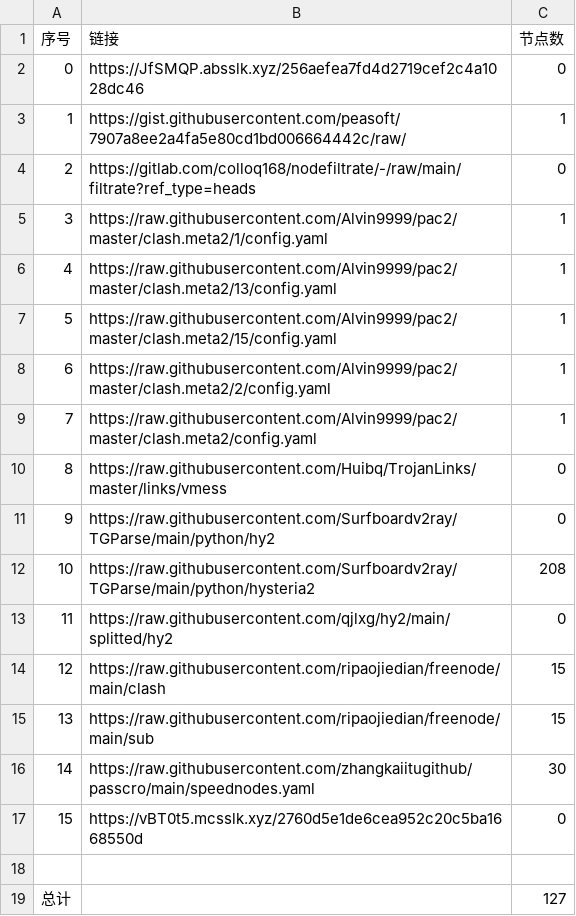
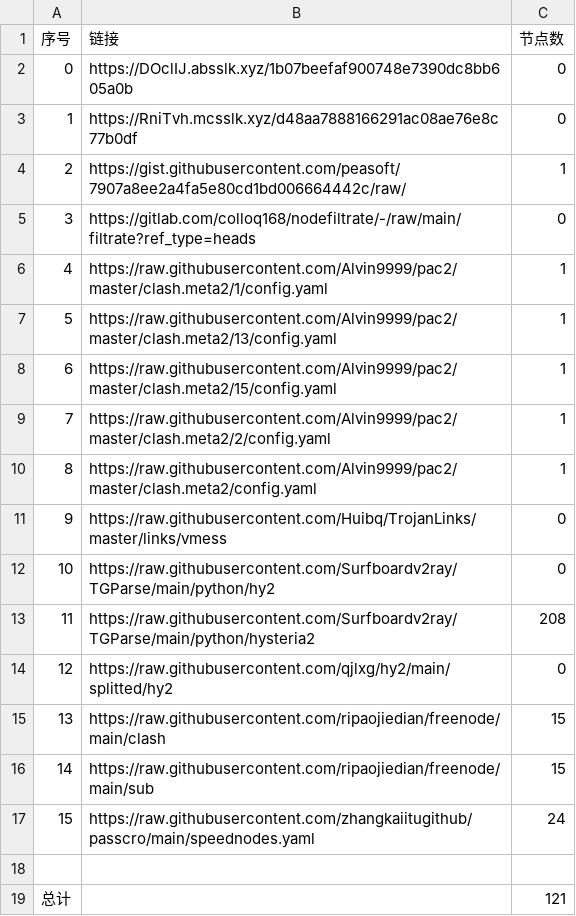
Before and after one commit to x698/NoMoreWalls, a CSV file: list_result.csv, drawn as a sheet; removed rows and columns are numbered as before the commit, all else as after; the diff names each change by its address in the sheet, - before the commit and + after, or states it on an @@ line.

```diff
--- a/list_result.csv
+++ b/list_result.csv
+row 2: 0 | https://DOclIJ.absslk.xyz/1b07beefaf900748e7390dc8bb605a0b | 0
@@ column A (序号) renumbered between rows 3 and 17 @@
-B3 (链接): https://JfSMQP.absslk.xyz/256aefea7fd4d2719cef2c4a1028dc46
+B3 (链接): https://RniTvh.mcsslk.xyz/d48aa7888166291ac08ae76e8c77b0df
-C17 (节点数): 30
+C17 (节点数): 24
-row 17: 15 | https://vBT0t5.mcsslk.xyz/2760d5e1de6cea952c20c5ba1668550d | 0
-C19 (节点数): 127
+C19 (节点数): 121
```
Also changed, not shown: 21 other files.
